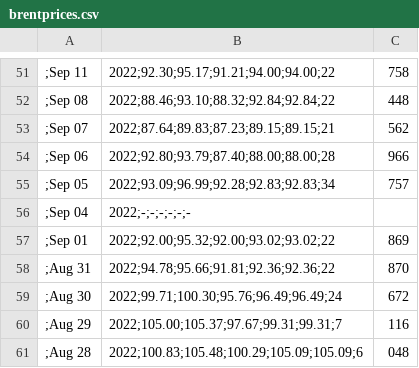
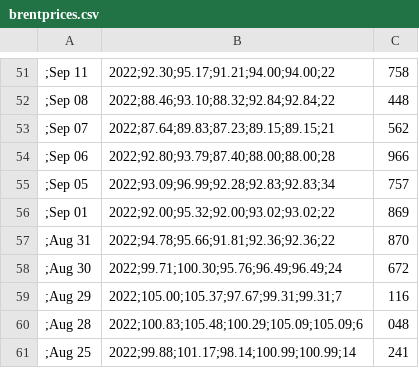
Before and after one commit to ekaterina-egorova/fintech2022, a CSV file: brentprices.csv, drawn as a sheet; only a part is shown, gaps mark what is left out; the shorter side is filled out with more unchanged rows; the diff names each change by its address in the sheet, - before the commit and + after, or states it on an @@ line.

Commit message:
Update brentprices.csv

```diff
--- a/brentprices.csv
+++ b/brentprices.csv
-row 56: ;Sep 04 | 2022;-;-;-;-;-;-
```
